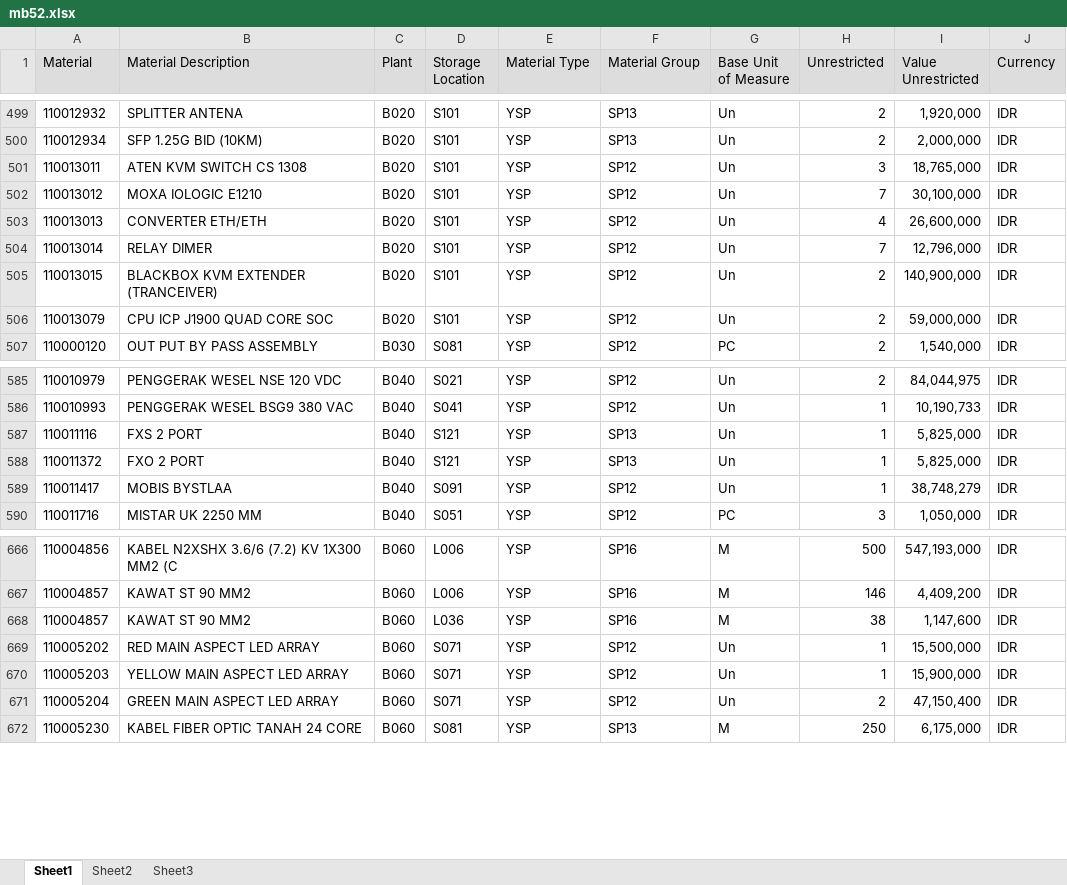
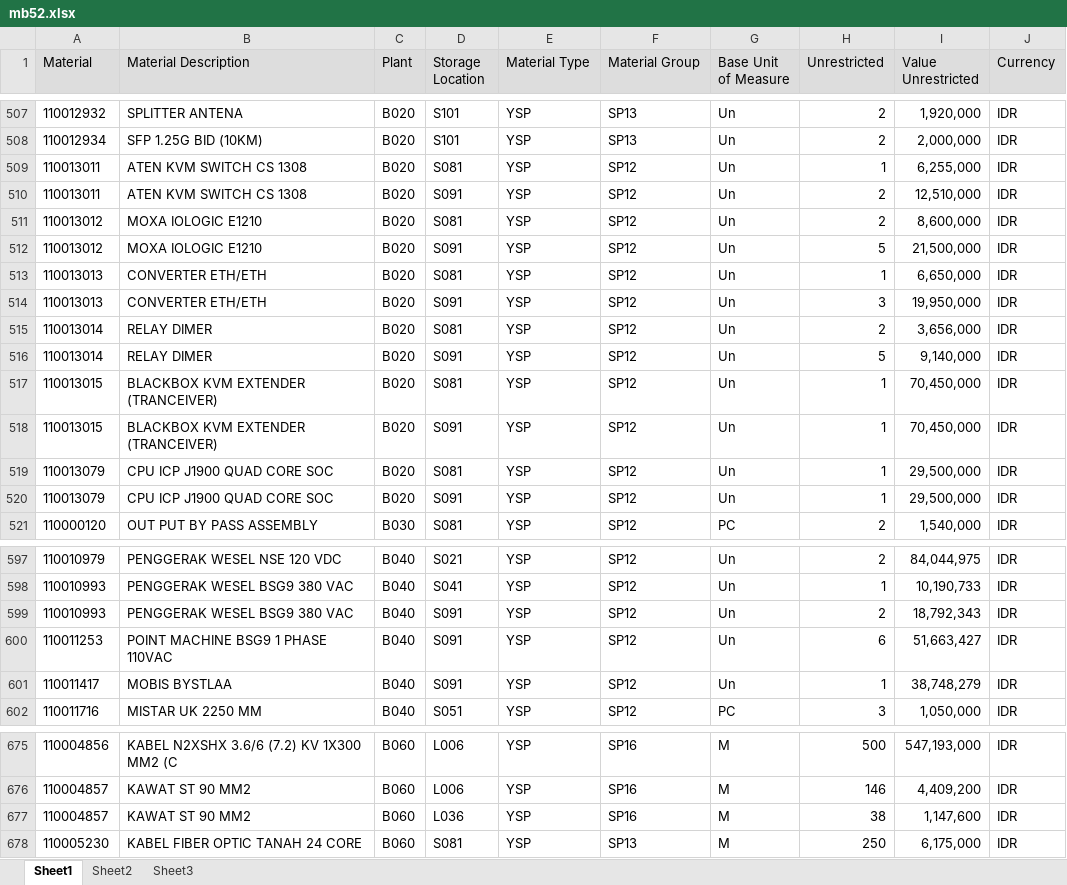
Before and after one commit to sanusizulfirmanlubis/mb52-data, an Excel workbook: data/mb52.xlsx, sheet Sheet1, drawn as a sheet; only a part is shown, gaps mark what is left out; values as stored, in another font and other column widths than the file's, no borders; removed rows and columns are numbered as before the commit, all else as after; the diff covers the shown part only; the diff names each change by its address in the sheet, - before the commit and + after, or states it on an @@ line.

Commit message:
update mb52 dari web

```diff
--- a/data/mb52.xlsx (sheet Sheet1)
+++ b/data/mb52.xlsx (sheet Sheet1)
-D509 (Storage Location): S101
+D509 (Storage Location): S081
-H509 (Unrestricted): 3
+H509 (Unrestricted): 1
-I509 (Value Unrestricted): 18,765,000
+I509 (Value Unrestricted): 6,255,000
+row 510: 110013011 | ATEN KVM SWITCH CS 1308 | B020 | S091 | YSP | SP12 | Un | 2 | 12,510,000 | IDR
-D511 (Storage Location): S101
+D511 (Storage Location): S081
-H511 (Unrestricted): 7
+H511 (Unrestricted): 2
-I511 (Value Unrestricted): 30,100,000
+I511 (Value Unrestricted): 8,600,000
+row 512: 110013012 | MOXA IOLOGIC E1210 | B020 | S091 | YSP | SP12 | Un | 5 | 21,500,000 | IDR
-D513 (Storage Location): S101
+D513 (Storage Location): S081
-H513 (Unrestricted): 4
+H513 (Unrestricted): 1
-I513 (Value Unrestricted): 26,600,000
+I513 (Value Unrestricted): 6,650,000
+row 514: 110013013 | CONVERTER ETH/ETH | B020 | S091 | YSP | SP12 | Un | 3 | 19,950,000 | IDR
-D515 (Storage Location): S101
+D515 (Storage Location): S081
-H515 (Unrestricted): 7
+H515 (Unrestricted): 2
-I515 (Value Unrestricted): 12,796,000
+I515 (Value Unrestricted): 3,656,000
+row 516: 110013014 | RELAY DIMER | B020 | S091 | YSP | SP12 | Un | 5 | 9,140,000 | IDR
-D517 (Storage Location): S101
+D517 (Storage Location): S081
-H517 (Unrestricted): 2
+H517 (Unrestricted): 1
-I517 (Value Unrestricted): 140,900,000
+I517 (Value Unrestricted): 70,450,000
+row 518: 110013015 | BLACKBOX KVM EXTENDER (TRANCEIVER) | B020 | S091 | YSP | SP12 | Un | 1 | 70,450,000 | IDR
-D519 (Storage Location): S101
+D519 (Storage Location): S081
-H519 (Unrestricted): 2
+H519 (Unrestricted): 1
-I519 (Value Unrestricted): 59,000,000
+I519 (Value Unrestricted): 29,500,000
+row 520: 110013079 | CPU ICP J1900 QUAD CORE SOC | B020 | S091 | YSP | SP12 | Un | 1 | 29,500,000 | IDR
-row 587: 110011116 | FXS 2 PORT | B040 | S121 | YSP | SP13 | Un | 1 | 5,825,000 | IDR
-row 588: 110011372 | FXO 2 PORT | B040 | S121 | YSP | SP13 | Un | 1 | 5,825,000 | IDR
+row 599: 110010993 | PENGGERAK WESEL BSG9 380 VAC | B040 | S091 | YSP | SP12 | Un | 2 | 18,792,343 | IDR
+row 600: 110011253 | POINT MACHINE BSG9 1 PHASE 110VAC | B040 | S091 | YSP | SP12 | Un | 6 | 51,663,427 | IDR
-row 669: 110005202 | RED MAIN ASPECT LED ARRAY | B060 | S071 | YSP | SP12 | Un | 1 | 15,500,000 | IDR
-row 670: 110005203 | YELLOW MAIN ASPECT LED ARRAY | B060 | S071 | YSP | SP12 | Un | 1 | 15,900,000 | IDR
-row 671: 110005204 | GREEN MAIN ASPECT LED ARRAY | B060 | S071 | YSP | SP12 | Un | 2 | 47,150,400 | IDR
```
Also changed, not shown: 23 added rows, 30 removed rows and 126 edited cells elsewhere in this sheet.
